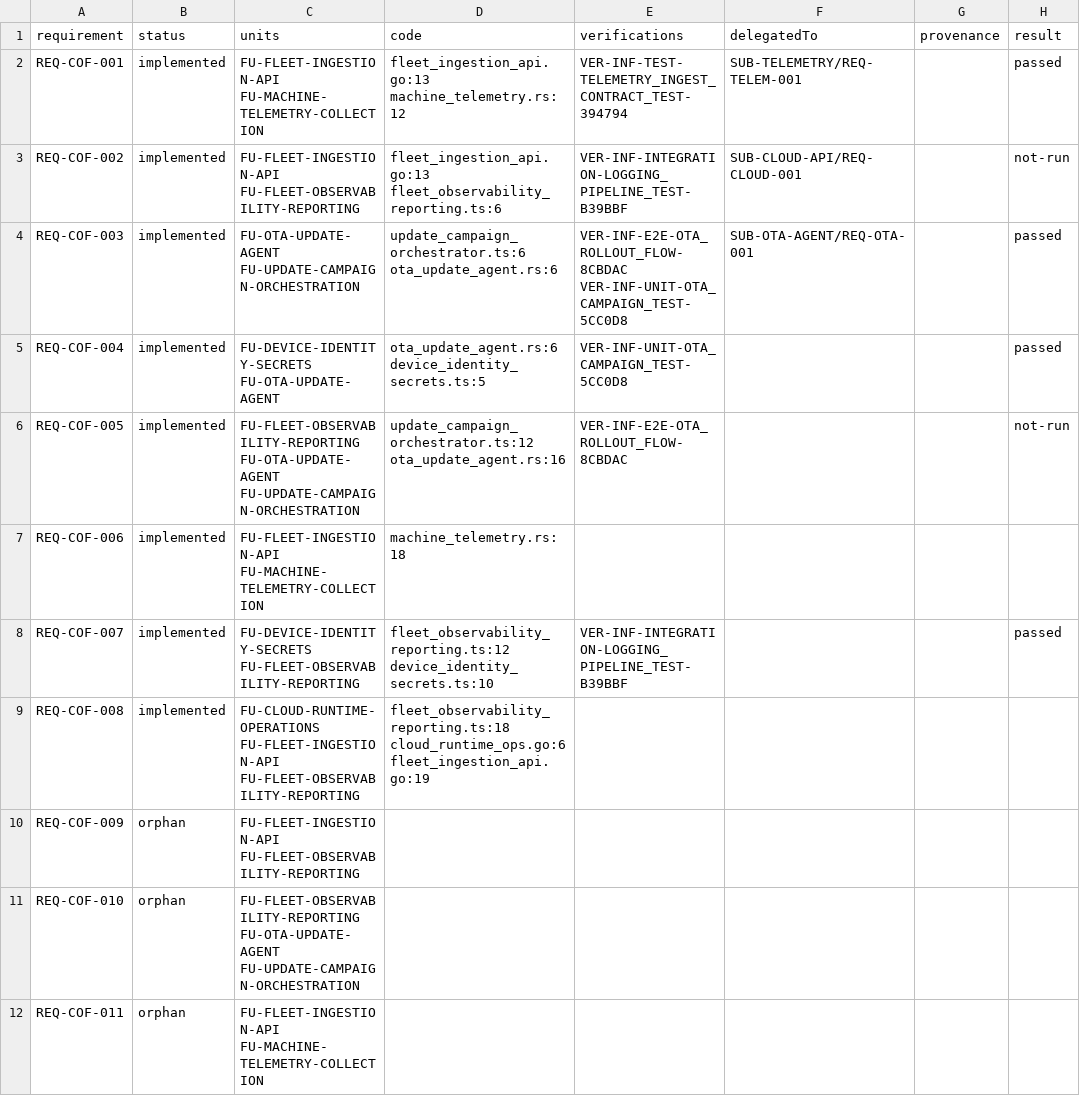
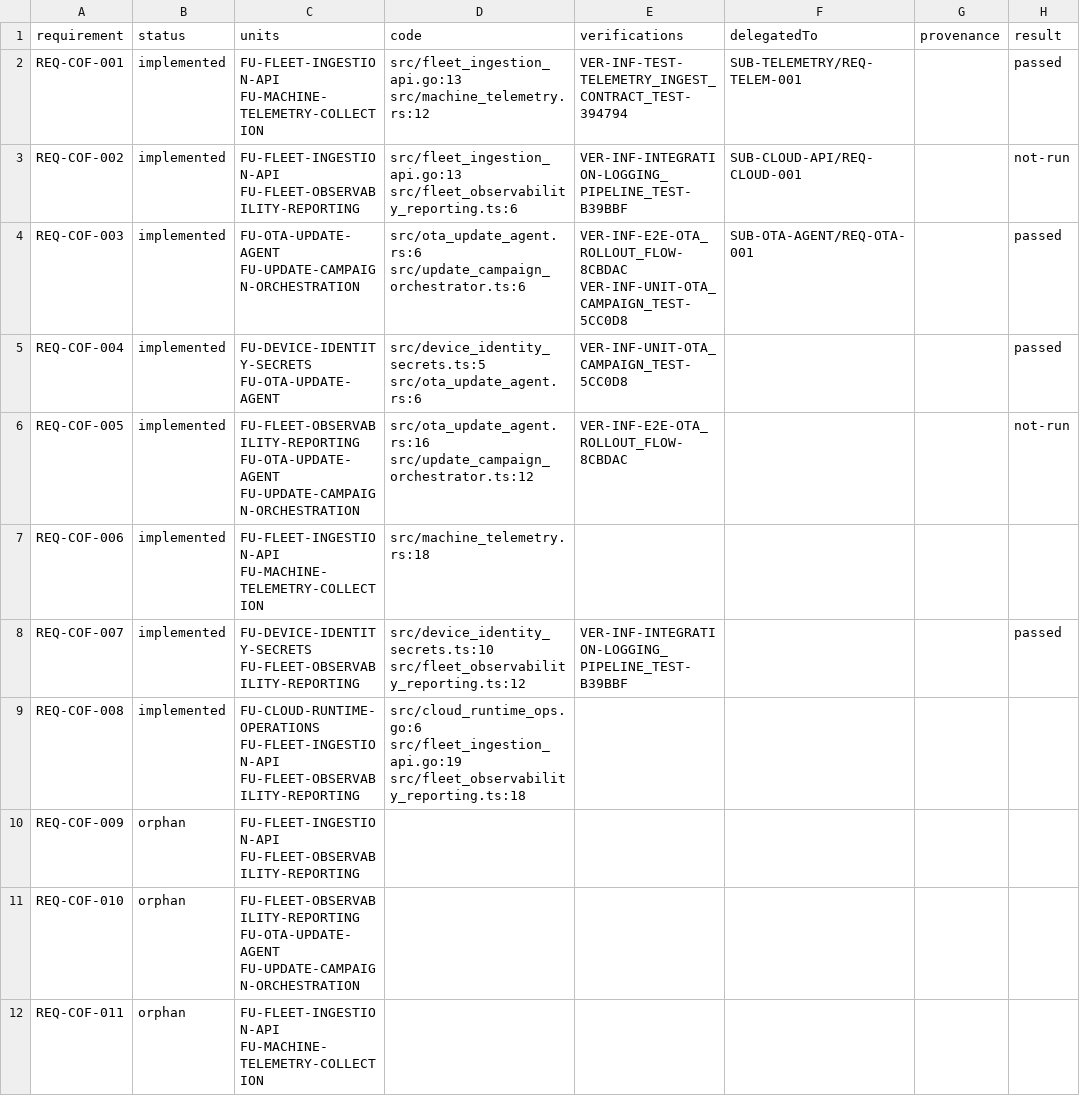
Before and after one commit to labeth/engineering-model-go, a CSV file: examples/coffee-fleet-ota-cloud-sample/generated/TRACE-MATRIX.csv, drawn as a sheet; only a part is shown.

```diff
--- a/examples/coffee-fleet-ota-cloud-sample/generated/TRACE-MATRIX.csv
+++ b/examples/coffee-fleet-ota-cloud-sample/generated/TRACE-MATRIX.csv
@@ -1,10 +1,10 @@
 requirement,status,units,code,verifications,delegatedTo,provenance,result
-REQ-COF-001,implemented,FU-FLEET-INGESTION-API FU-MACHINE-TELEMETRY-COLLECTION,fleet_ingestion_api.go:13 machine_telemetry.rs:12,VER-INF-TEST-TELEMETRY_INGEST_CONTRACT_TEST-394794,SUB-TELEMETRY/REQ-TELEM-001,,passed
-REQ-COF-002,implemented,FU-FLEET-INGESTION-API FU-FLEET-OBSERVABILITY-REPORTING,fleet_ingestion_api.go:13 fleet_observability_reporting.ts:6,VER-INF-INTEGRATION-LOGGING_PIPELINE_TEST-B39BBF,SUB-CLOUD-API/REQ-CLOUD-001,,not-run
-REQ-COF-003,implemented,FU-OTA-UPDATE-AGENT FU-UPDATE-CAMPAIGN-ORCHESTRATION,update_campaign_orchestrator.ts:6 ota_update_agent.rs:6,VER-INF-E2E-OTA_ROLLOUT_FLOW-8CBDAC VER-INF-UNIT-OTA_CAMPAIGN_TEST-5CC0D8,SUB-OTA-AGENT/REQ-OTA-001,,passed
-REQ-COF-004,implemented,FU-DEVICE-IDENTITY-SECRETS FU-OTA-UPDATE-AGENT,ota_update_agent.rs:6 device_identity_secrets.ts:5,VER-INF-UNIT-OTA_CAMPAIGN_TEST-5CC0D8,,,passed
-REQ-COF-005,implemented,FU-FLEET-OBSERVABILITY-REPORTING FU-OTA-UPDATE-AGENT FU-UPDATE-CAMPAIGN-ORCHESTRATION,update_campaign_orchestrator.ts:12 ota_update_agent.rs:16,VER-INF-E2E-OTA_ROLLOUT_FLOW-8CBDAC,,,not-run
-REQ-COF-006,implemented,FU-FLEET-INGESTION-API FU-MACHINE-TELEMETRY-COLLECTION,machine_telemetry.rs:18,,,,
-REQ-COF-007,implemented,FU-DEVICE-IDENTITY-SECRETS FU-FLEET-OBSERVABILITY-REPORTING,fleet_observability_reporting.ts:12 device_identity_secrets.ts:10,VER-INF-INTEGRATION-LOGGING_PIPELINE_TEST-B39BBF,,,passed
-REQ-COF-008,implemented,FU-CLOUD-RUNTIME-OPERATIONS FU-FLEET-INGESTION-API FU-FLEET-OBSERVABILITY-REPORTING,fleet_observability_reporting.ts:18 cloud_runtime_ops.go:6 fleet_ingestion_api.go:19,,,,
+REQ-COF-001,implemented,FU-FLEET-INGESTION-API FU-MACHINE-TELEMETRY-COLLECTION,src/fleet_ingestion_api.go:13 src/machine_telemetry.rs:12,VER-INF-TEST-TELEMETRY_INGEST_CONTRACT_TEST-394794,SUB-TELEMETRY/REQ-TELEM-001,,passed
+REQ-COF-002,implemented,FU-FLEET-INGESTION-API FU-FLEET-OBSERVABILITY-REPORTING,src/fleet_ingestion_api.go:13 src/fleet_observability_reporting.ts:6,VER-INF-INTEGRATION-LOGGING_PIPELINE_TEST-B39BBF,SUB-CLOUD-API/REQ-CLOUD-001,,not-run
+REQ-COF-003,implemented,FU-OTA-UPDATE-AGENT FU-UPDATE-CAMPAIGN-ORCHESTRATION,src/ota_update_agent.rs:6 src/update_campaign_orchestrator.ts:6,VER-INF-E2E-OTA_ROLLOUT_FLOW-8CBDAC VER-INF-UNIT-OTA_CAMPAIGN_TEST-5CC0D8,SUB-OTA-AGENT/REQ-OTA-001,,passed
+REQ-COF-004,implemented,FU-DEVICE-IDENTITY-SECRETS FU-OTA-UPDATE-AGENT,src/device_identity_secrets.ts:5 src/ota_update_agent.rs:6,VER-INF-UNIT-OTA_CAMPAIGN_TEST-5CC0D8,,,passed
+REQ-COF-005,implemented,FU-FLEET-OBSERVABILITY-REPORTING FU-OTA-UPDATE-AGENT FU-UPDATE-CAMPAIGN-ORCHESTRATION,src/ota_update_agent.rs:16 src/update_campaign_orchestrator.ts:12,VER-INF-E2E-OTA_ROLLOUT_FLOW-8CBDAC,,,not-run
+REQ-COF-006,implemented,FU-FLEET-INGESTION-API FU-MACHINE-TELEMETRY-COLLECTION,src/machine_telemetry.rs:18,,,,
+REQ-COF-007,implemented,FU-DEVICE-IDENTITY-SECRETS FU-FLEET-OBSERVABILITY-REPORTING,src/device_identity_secrets.ts:10 src/fleet_observability_reporting.ts:12,VER-INF-INTEGRATION-LOGGING_PIPELINE_TEST-B39BBF,,,passed
+REQ-COF-008,implemented,FU-CLOUD-RUNTIME-OPERATIONS FU-FLEET-INGESTION-API FU-FLEET-OBSERVABILITY-REPORTING,src/cloud_runtime_ops.go:6 src/fleet_ingestion_api.go:19 src/fleet_observability_reporting.ts:18,,,,
 REQ-COF-009,orphan,FU-FLEET-INGESTION-API FU-FLEET-OBSERVABILITY-REPORTING,,,,,
```
Also changed, not shown: examples/bedrock-pr-review-github-app-sample/generated/TRACE-MATRIX.csv, examples/coffee-fleet-ota-cloud-sample/subsystems/ota-agent/generated/TRACE-MATRIX.csv, 10 other files.
